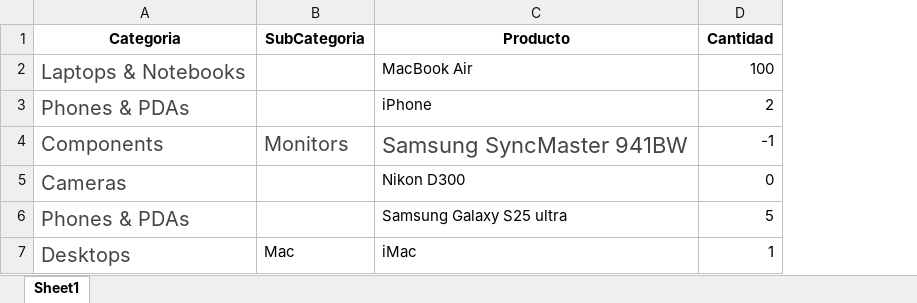
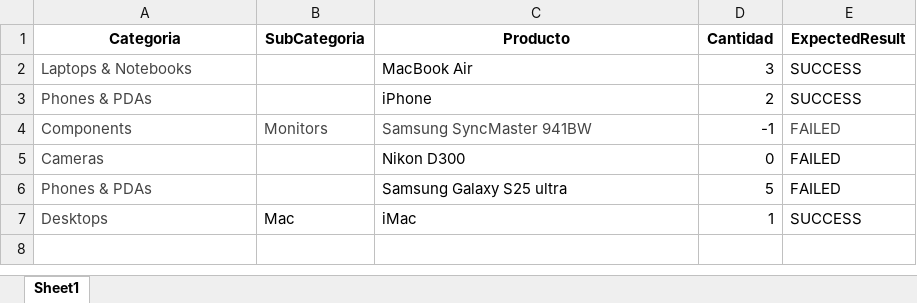
Before and after one commit to NataliaGiraldoA/automatizacionPruebas, an Excel workbook: src/main/resources/ProductosBusqueda.xlsx, sheet Sheet1, drawn as a sheet; values as stored, in another font and other column widths than the file's, no borders; the diff names each change by its address in the sheet, - before the commit and + after, or states it on an @@ line.

```diff
--- a/src/main/resources/ProductosBusqueda.xlsx (sheet Sheet1)
+++ b/src/main/resources/ProductosBusqueda.xlsx (sheet Sheet1)
+column E (ExpectedResult), rows 2-7: SUCCESS | SUCCESS | FAILED | FAILED | FAILED | SUCCESS
@@ A2:A3 text size: smaller @@
-D2 (Cantidad): 100
+D2 (Cantidad): 3
@@ A4:C4 text size: smaller @@
@@ A5:A7 text size: smaller @@
```
Also changed, not shown: src/main/resources/UsuariosRegistro.xlsx, target/classes/ProductosBusqueda.xlsx, 26 other files.
